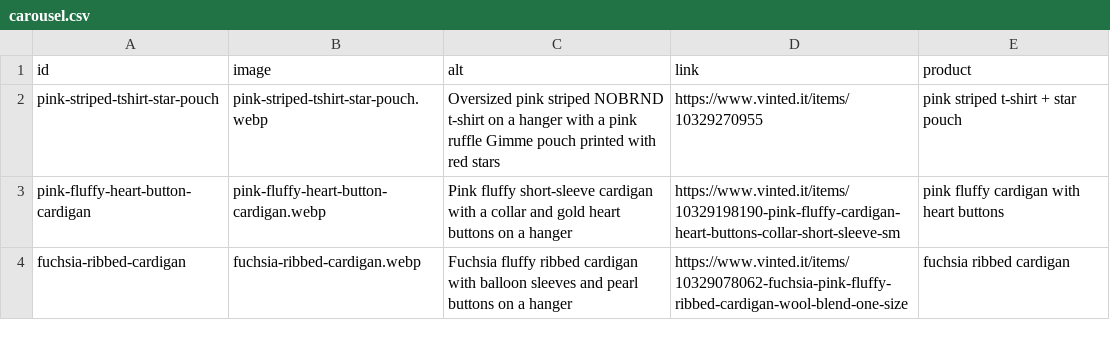
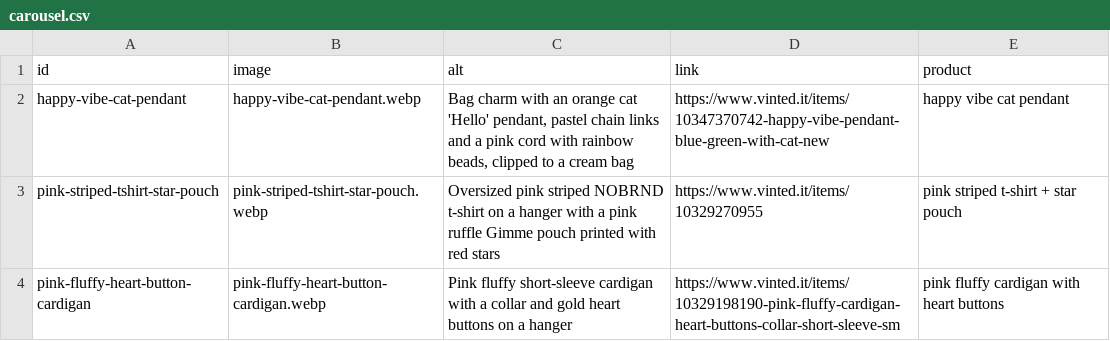
Before and after one commit to riccioeliana-gif/shop-link-launchpad, a CSV file: src/data/carousel.csv, drawn as a sheet; only a part is shown; the shorter side is filled out with more unchanged rows.

```diff
--- a/src/data/carousel.csv
+++ b/src/data/carousel.csv
@@ -1,2 +1,3 @@
 id,image,alt,link,product
+happy-vibe-cat-pendant,happy-vibe-cat-pendant.webp,"Bag charm with an orange cat 'Hello' pendant, pastel chain links and a pink cord with rainbow beads, clipped to a cream bag",https://www.vinted.it/items/10347370742-happy-vibe-pendant-blue-green-with-cat-new,happy vibe cat pendant
 pink-striped-tshirt-star-pouch,pink-striped-tshirt-star-pouch.webp,Oversized pink striped NOBRND t-shirt on a hanger with a pink ruffle Gimme pouch printed with red stars,https://www.vinted.it/items/10329270955,pink striped t-shirt + star pouch
```
Also changed, not shown: 1 other file.
